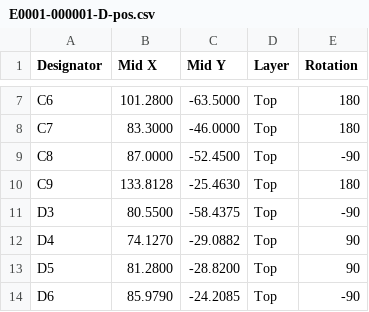
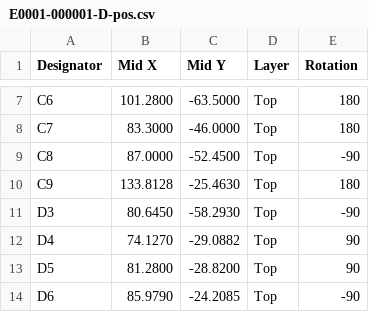
Before and after one commit to IIchukissII/IndustryGrow, a CSV file: store/E0001-000001-D-pos.csv, drawn as a sheet; only a part is shown, gaps mark what is left out.

```diff
--- a/store/E0001-000001-D-pos.csv
+++ b/store/E0001-000001-D-pos.csv
@@ -10,3 +10,3 @@ C8,87.0000,-52.4500,Top,-90
 C9,133.8128,-25.4630,Top,180
-D3,80.5500,-58.4375,Top,-90
+D3,80.6450,-58.2930,Top,-90
 D4,74.1270,-29.0882,Top,90
```
Also changed, not shown: store/E0001-000001-L.csv, 4 other files.
